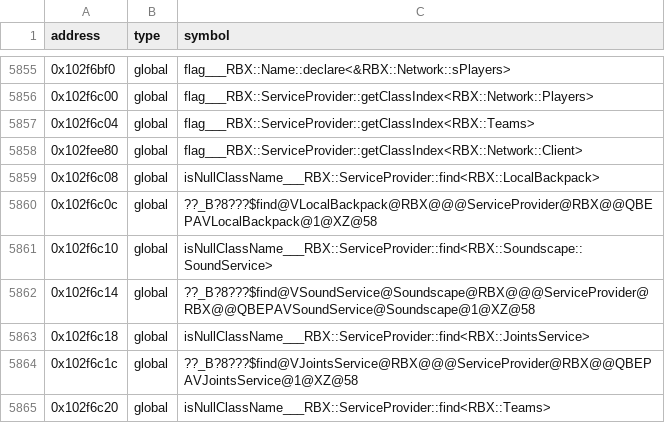
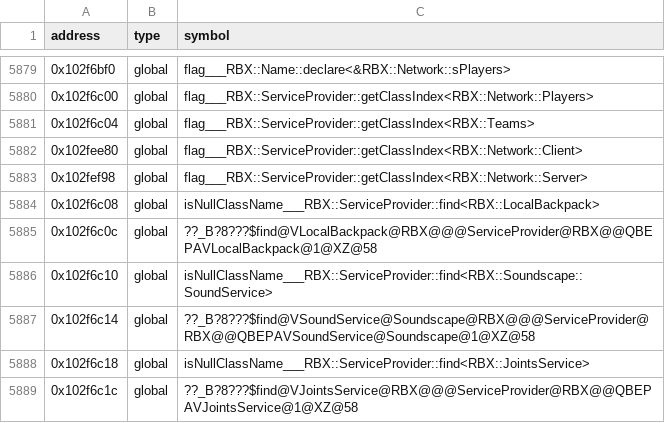
Before and after one commit to Asphaltian/OpenRBX, a CSV file: reccmp/webservice-globals.csv, drawn as a sheet; only a part is shown, gaps mark what is left out; the shorter side is filled out with more unchanged rows; the diff covers the shown part only.

Commit message:
Declare Network::Server and ClientProxy and match their members and reflection statics

```diff
--- a/reccmp/webservice-globals.csv
+++ b/reccmp/webservice-globals.csv
@@ -5858,2 +5882,3 @@ address,type,symbol
 0x102fee80,global,flag___RBX::ServiceProvider::getClassIndex<RBX::Network::Client>
+0x102fef98,global,flag___RBX::ServiceProvider::getClassIndex<RBX::Network::Server>
 0x102f6c08,global,isNullClassName___RBX::ServiceProvider::find<RBX::LocalBackpack>
```
Also changed, not shown: 24 added rows elsewhere in this file, reccmp/webservice-symbols.csv, 9 other files.
